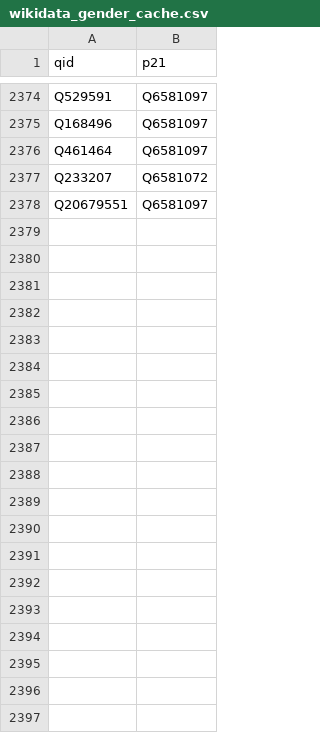
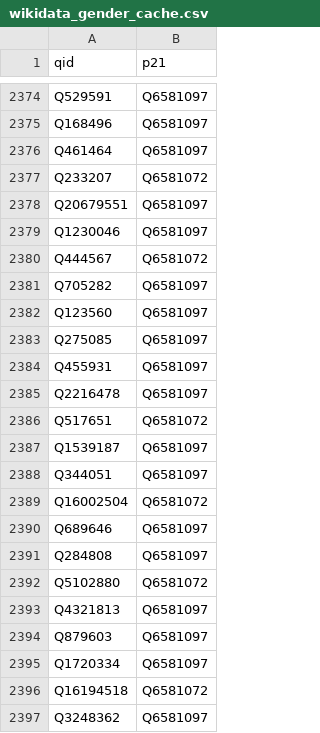
Before and after one commit to joonhyungbae/moma-gift-channel, a CSV file: data/wikidata_gender_cache.csv, drawn as a sheet; only a part is shown, gaps mark what is left out; the diff covers the shown part only.

```diff
--- a/data/wikidata_gender_cache.csv
+++ b/data/wikidata_gender_cache.csv
@@ -2378 +2378,20 @@ Q233207,Q6581072
 Q20679551,Q6581097
+Q1230046,Q6581097
+Q444567,Q6581072
+Q705282,Q6581097
+Q123560,Q6581097
+Q275085,Q6581097
+Q455931,Q6581097
+Q2216478,Q6581097
+Q517651,Q6581072
+Q1539187,Q6581097
+Q344051,Q6581097
+Q16002504,Q6581072
+Q689646,Q6581097
+Q284808,Q6581097
+Q5102880,Q6581072
+Q4321813,Q6581097
+Q879603,Q6581097
+Q1720334,Q6581097
+Q16194518,Q6581072
+Q3248362,Q6581097
```
Also changed, not shown: 56 added rows elsewhere in this file, 6 other files.
